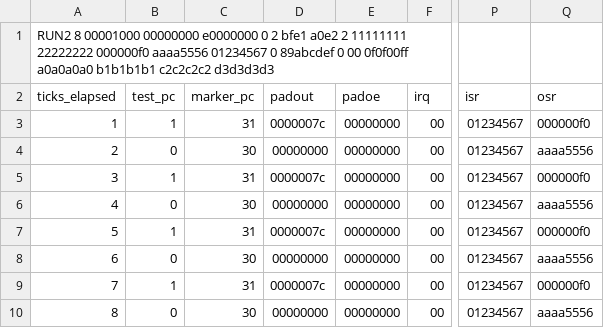
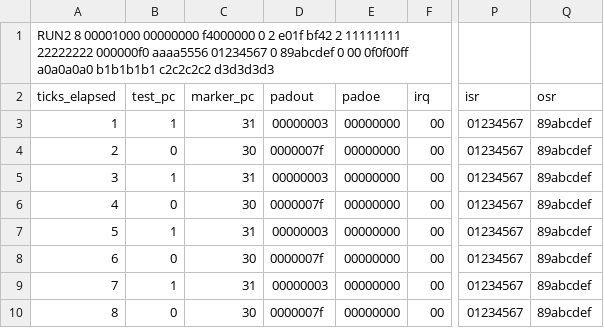
Before and after one commit to wang-edward/pioemu, a CSV file: difftest/cases/sideset_count_above_5.csv, drawn as a sheet; only a part is shown, gaps mark what is left out; the diff names each change by its address in the sheet, - before the commit and + after, or states it on an @@ line.

```diff
--- a/difftest/cases/sideset_count_above_5.csv
+++ b/difftest/cases/sideset_count_above_5.csv
-A1 (ticks_elapsed): …00001000 00000000 e0000000 0 2 bfe1 a0e2 2 11111111…
+A1 (ticks_elapsed): …00001000 00000000 f4000000 0 2 e01f bf42 2 11111111…
-D3 (padout): 0000007c
+D3 (padout): 00000003
-Q3 (osr): 000000f0
+Q3 (osr): 89abcdef
-D4 (padout): 00000000
+D4 (padout): 0000007f
-Q4 (osr): aaaa5556
+Q4 (osr): 89abcdef
-D5 (padout): 0000007c
+D5 (padout): 00000003
-Q5 (osr): 000000f0
+Q5 (osr): 89abcdef
-D6 (padout): 00000000
+D6 (padout): 0000007f
-Q6 (osr): aaaa5556
+Q6 (osr): 89abcdef
-D7 (padout): 0000007c
+D7 (padout): 00000003
-Q7 (osr): 000000f0
+Q7 (osr): 89abcdef
-D8 (padout): 00000000
+D8 (padout): 0000007f
-Q8 (osr): aaaa5556
+Q8 (osr): 89abcdef
-D9 (padout): 0000007c
+D9 (padout): 00000003
-Q9 (osr): 000000f0
+Q9 (osr): 89abcdef
-D10 (padout): 00000000
+D10 (padout): 0000007f
-Q10 (osr): aaaa5556
+Q10 (osr): 89abcdef
```
Also changed, not shown: difftest/cases/set_count_above_5.csv, 5 other files.
